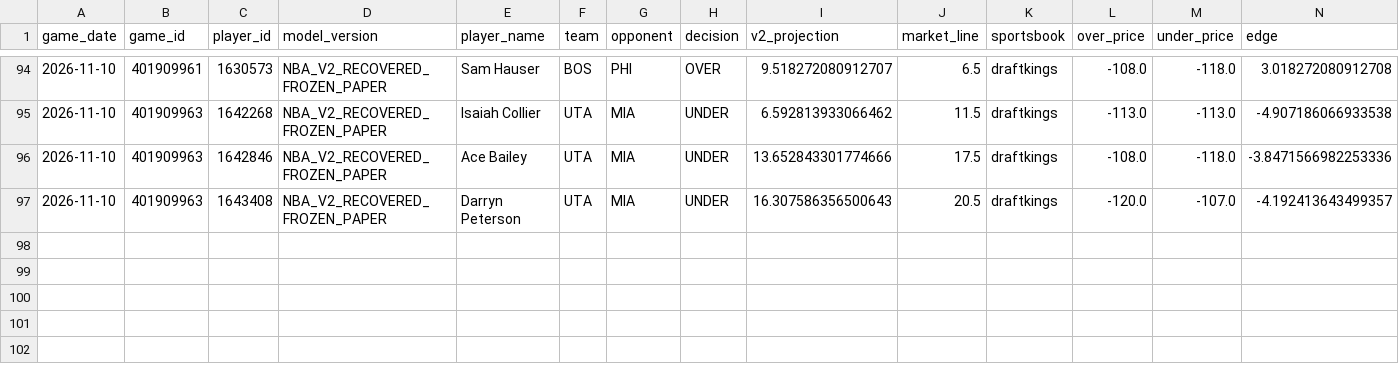
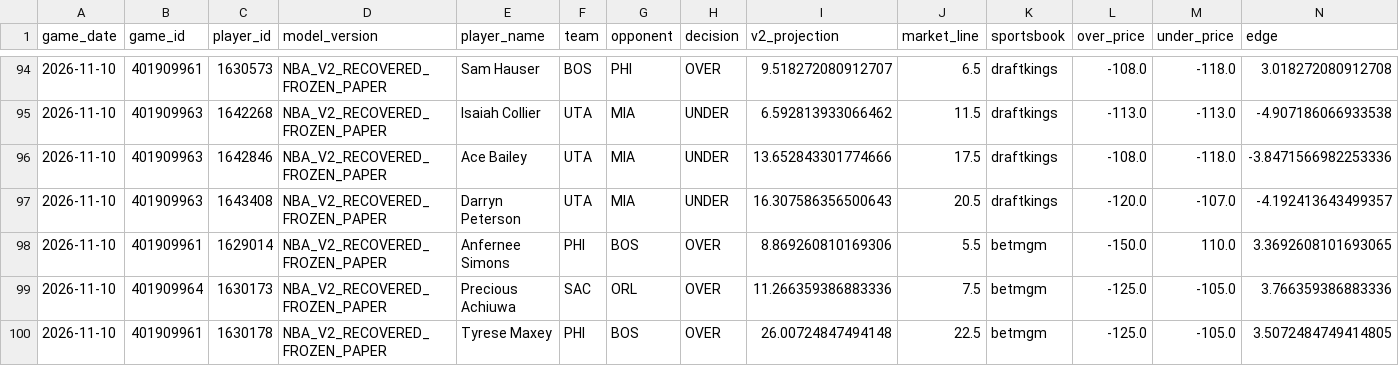
Before and after one commit to easymoneyschulz/sports-betting-command-center, a CSV file: public_data/nba_v2_recovered_paper_tracker.csv, drawn as a sheet; only a part is shown, gaps mark what is left out; rows hold the shown columns only; the diff names each change by its address in the sheet, - before the commit and + after, or states it on an @@ line.

```diff
--- a/public_data/nba_v2_recovered_paper_tracker.csv
+++ b/public_data/nba_v2_recovered_paper_tracker.csv
+row 98: 2026-11-10 | 401909961 | 1629014 | NBA_V2_RECOVERED_FROZEN_PAPER | Anfernee Simons | PHI | BOS | OVER | 8.869260810169306 | 5.5 | betmgm | -150.0 | 110.0 | 3.3692608101693065
+row 99: 2026-11-10 | 401909964 | 1630173 | NBA_V2_RECOVERED_FROZEN_PAPER | Precious Achiuwa | SAC | ORL | OVER | 11.266359386883336 | 7.5 | betmgm | -125.0 | -105.0 | 3.766359386883336
+row 100: 2026-11-10 | 401909961 | 1630178 | NBA_V2_RECOVERED_FROZEN_PAPER | Tyrese Maxey | PHI | BOS | OVER | 26.00724847494148 | 22.5 | betmgm | -125.0 | -105.0 | 3.5072484749414805
```
Also changed, not shown: public_data/nba_v2_propline_odds.csv, public_data/nba_v2_recovered_paper_predictions.csv, 1 other file.
